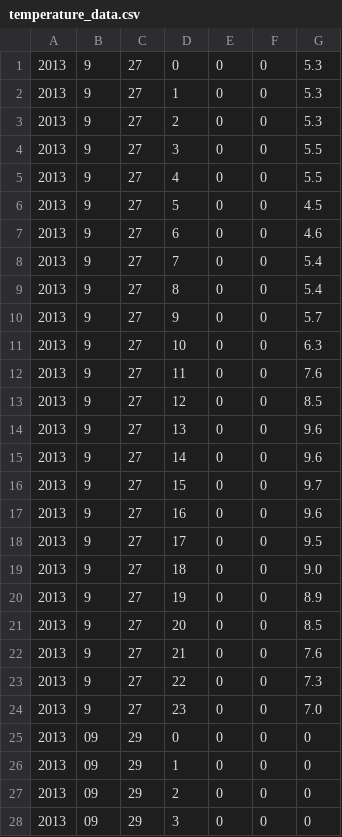
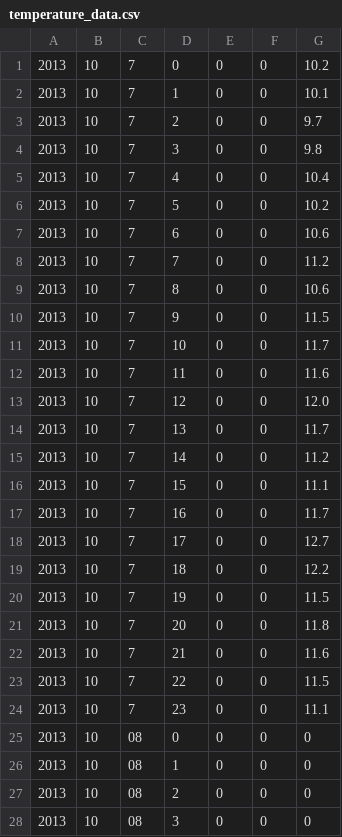
Before and after one commit to simena86/simena86.github.com, a CSV file: source/powermeter/data/temperature_data.csv, drawn as a sheet; only a part is shown; the diff covers the shown part only.

```diff
--- a/source/powermeter/data/temperature_data.csv
+++ b/source/powermeter/data/temperature_data.csv
@@ -1,28 +1,28 @@
-2013,9,27,0,0,0,5.3
-2013,9,27,1,0,0,5.3
-2013,9,27,2,0,0,5.3
-2013,9,27,3,0,0,5.5
-2013,9,27,4,0,0,5.5
-2013,9,27,5,0,0,4.5
-2013,9,27,6,0,0,4.6
-2013,9,27,7,0,0,5.4
-2013,9,27,8,0,0,5.4
-2013,9,27,9,0,0,5.7
-2013,9,27,10,0,0,6.3
-2013,9,27,11,0,0,7.6
-2013,9,27,12,0,0,8.5
-2013,9,27,13,0,0,9.6
-2013,9,27,14,0,0,9.6
-2013,9,27,15,0,0,9.7
-2013,9,27,16,0,0,9.6
-2013,9,27,17,0,0,9.5
-2013,9,27,18,0,0,9.0
-2013,9,27,19,0,0,8.9
-2013,9,27,20,0,0,8.5
-2013,9,27,21,0,0,7.6
-2013,9,27,22,0,0,7.3
-2013,9,27,23,0,0,7.0
-2013,09,29,0,0,0,0
-2013,09,29,1,0,0,0
-2013,09,29,2,0,0,0
-2013,09,29,3,0,0,0
+2013,10,7,0,0,0,10.2
+2013,10,7,1,0,0,10.1
+2013,10,7,2,0,0,9.7
+2013,10,7,3,0,0,9.8
+2013,10,7,4,0,0,10.4
+2013,10,7,5,0,0,10.2
+2013,10,7,6,0,0,10.6
+2013,10,7,7,0,0,11.2
+2013,10,7,8,0,0,10.6
+2013,10,7,9,0,0,11.5
+2013,10,7,10,0,0,11.7
+2013,10,7,11,0,0,11.6
+2013,10,7,12,0,0,12.0
+2013,10,7,13,0,0,11.7
+2013,10,7,14,0,0,11.2
+2013,10,7,15,0,0,11.1
+2013,10,7,16,0,0,11.7
+2013,10,7,17,0,0,12.7
+2013,10,7,18,0,0,12.2
+2013,10,7,19,0,0,11.5
+2013,10,7,20,0,0,11.8
+2013,10,7,21,0,0,11.6
+2013,10,7,22,0,0,11.5
+2013,10,7,23,0,0,11.1
+2013,10,08,0,0,0,0
+2013,10,08,1,0,0,0
+2013,10,08,2,0,0,0
+2013,10,08,3,0,0,0
```
Also changed, not shown: 40 edited cells elsewhere in this file, source/powermeter/data/power_data.csv, source/powermeter/data/price_data.csv, 3 other files.
